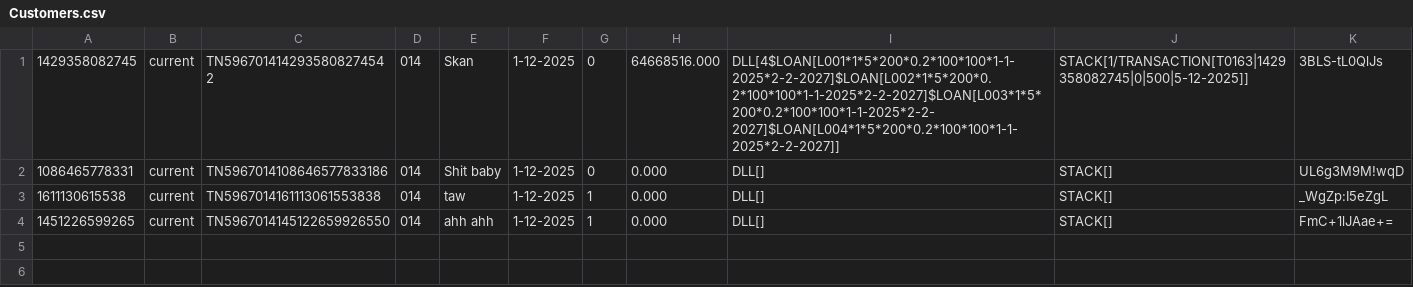
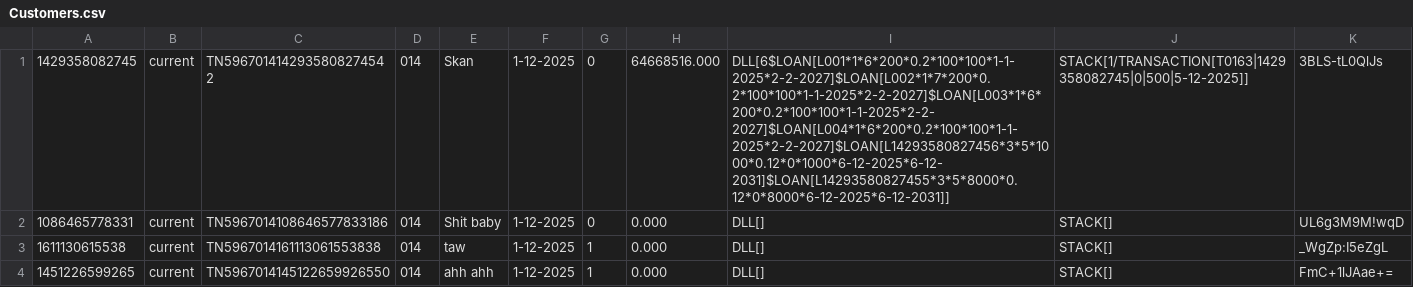
Before and after one commit to JavaSkan/Banking-System, a CSV file: assets/Customers.csv, drawn as a sheet.

Commit message:
Fixed transistion between sub interfaces in the Employee Interface, Employee can update the status of a loan for a specific customer, Added a sidebar display area in the Employee interface

```diff
--- a/assets/Customers.csv
+++ b/assets/Customers.csv
@@ -1,2 +1,2 @@
-1429358082745,current,TN5967014142935808274542,014,Skan,1-12-2025,0,64668516.000,DLL[4$LOAN[L001*1*5*200*0.2*100*100*1-1-2025*2-2-2027]$LOAN[L002*1*5*200*0.2*100*100*1-1-2025*2-2-2027]$LOAN[L003*1*5*200*0.2*100*100*1-1-2025*2-2-2027]$LOAN[L004*1*5*200*0.2*100*100*1-1-2025*2-2-2027]],STACK[1/TRANSACTION[T0163|1429358082745|0|500|5-12-2025]],3BLS-tL0QlJs,
+1429358082745,current,TN5967014142935808274542,014,Skan,1-12-2025,0,64668516.000,DLL[6$LOAN[L001*1*6*200*0.2*100*100*1-1-2025*2-2-2027]$LOAN[L002*1*7*200*0.2*100*100*1-1-2025*2-2-2027]$LOAN[L003*1*6*200*0.2*100*100*1-1-2025*2-2-2027]$LOAN[L004*1*6*200*0.2*100*100*1-1-2025*2-2-2027]$LOAN[L14293580827456*3*5*1000*0.12*0*1000*6-12-2025*6-12-2031]$LOAN[L14293580827455*3*5*8000*0.12*0*8000*6-12-2025*6-12-2031]],STACK[1/TRANSACTION[T0163|1429358082745|0|500|5-12-2025]],3BLS-tL0QlJs,
 1086465778331,current,TN5967014108646577833186,014,Shit baby,1-12-2025,0,0.000,DLL[],STACK[],UL6g3M9M!wqD,
```
Also changed, not shown: 7 other files.
